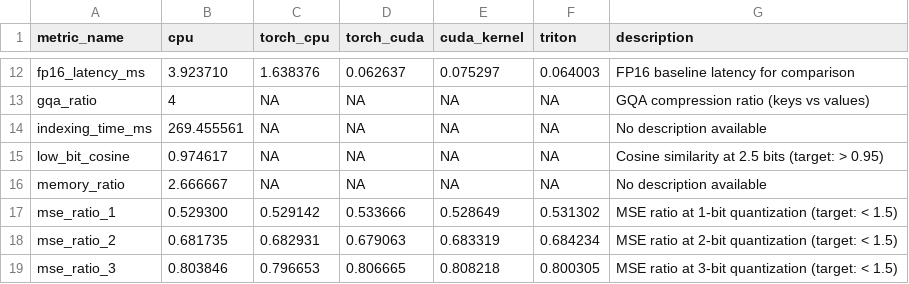
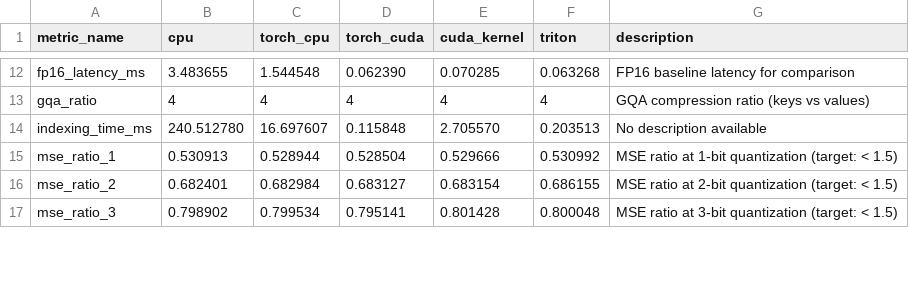
Before and after one commit to abysslover/rotorquant_improved, a TSV file: experiments/turboquant_metrics.tsv, drawn as a sheet; only a part is shown, gaps mark what is left out; removed rows and columns are numbered as before the commit, all else as after; the diff covers the shown part only; the diff names each change by its address in the sheet, - before the commit and + after, or states it on an @@ line.

```diff
--- a/experiments/turboquant_metrics.tsv
+++ b/experiments/turboquant_metrics.tsv
-B12 (cpu): 3.923710
+B12 (cpu): 3.483655
-C12 (torch_cpu): 1.638376
+C12 (torch_cpu): 1.544548
-D12 (torch_cuda): 0.062637
+D12 (torch_cuda): 0.062390
-E12 (cuda_kernel): 0.075297
+E12 (cuda_kernel): 0.070285
-F12 (triton): 0.064003
+F12 (triton): 0.063268
-C13 (torch_cpu): NA
+C13 (torch_cpu): 4
-D13 (torch_cuda): NA
+D13 (torch_cuda): 4
-E13 (cuda_kernel): NA
+E13 (cuda_kernel): 4
-F13 (triton): NA
+F13 (triton): 4
-B14 (cpu): 269.455561
+B14 (cpu): 240.512780
-C14 (torch_cpu): NA
+C14 (torch_cpu): 16.697607
-D14 (torch_cuda): NA
+D14 (torch_cuda): 0.115848
-E14 (cuda_kernel): NA
+E14 (cuda_kernel): 2.705570
-F14 (triton): NA
+F14 (triton): 0.203513
-row 15: low_bit_cosine | 0.974617 | NA | NA | NA | NA | Cosine similarity at 2.5 bits (target: > 0.95)
-row 16: memory_ratio | 2.666667 | NA | NA | NA | NA | No description available
-B15 (cpu): 0.529300
+B15 (cpu): 0.530913
-C15 (torch_cpu): 0.529142
+C15 (torch_cpu): 0.528944
-D15 (torch_cuda): 0.533666
+D15 (torch_cuda): 0.528504
-E15 (cuda_kernel): 0.528649
+E15 (cuda_kernel): 0.529666
-F15 (triton): 0.531302
+F15 (triton): 0.530992
-B16 (cpu): 0.681735
+B16 (cpu): 0.682401
-C16 (torch_cpu): 0.682931
+C16 (torch_cpu): 0.682984
-D16 (torch_cuda): 0.679063
+D16 (torch_cuda): 0.683127
-E16 (cuda_kernel): 0.683319
+E16 (cuda_kernel): 0.683154
-F16 (triton): 0.684234
+F16 (triton): 0.686155
-B17 (cpu): 0.803846
+B17 (cpu): 0.798902
-C17 (torch_cpu): 0.796653
+C17 (torch_cpu): 0.799534
-D17 (torch_cuda): 0.806665
+D17 (torch_cuda): 0.795141
-E17 (cuda_kernel): 0.808218
+E17 (cuda_kernel): 0.801428
-F17 (triton): 0.800305
+F17 (triton): 0.800048
```
Also changed, not shown: 4 added rows, 3 removed rows and 51 edited cells elsewhere in this file, 2 other files.
